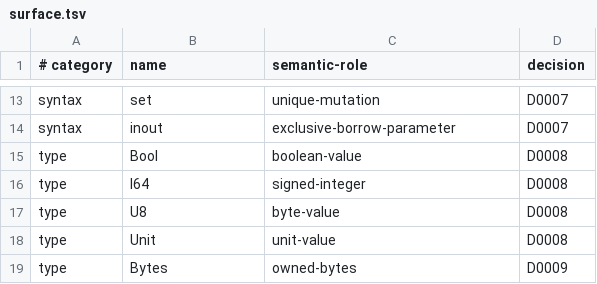
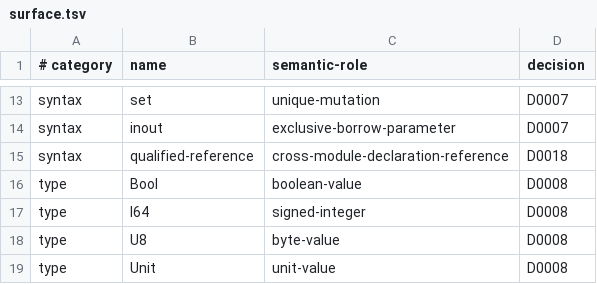
Before and after one commit to pgorzelany/slim, a TSV file: design/surface.tsv, drawn as a sheet; only a part is shown, gaps mark what is left out; the shorter side is filled out with more unchanged rows.

```diff
--- a/design/surface.tsv
+++ b/design/surface.tsv
@@ -14,2 +14,3 @@ syntax	set	unique-mutation	D0007
 syntax	inout	exclusive-borrow-parameter	D0007
+syntax	qualified-reference	cross-module-declaration-reference	D0018
 type	Bool	boolean-value	D0008
```
Also changed, not shown: conformance/manifest.tsv, 12 other files.
